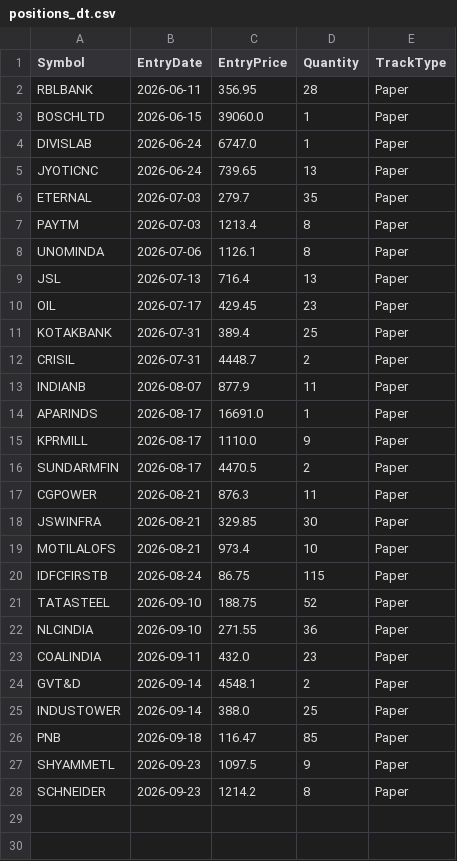
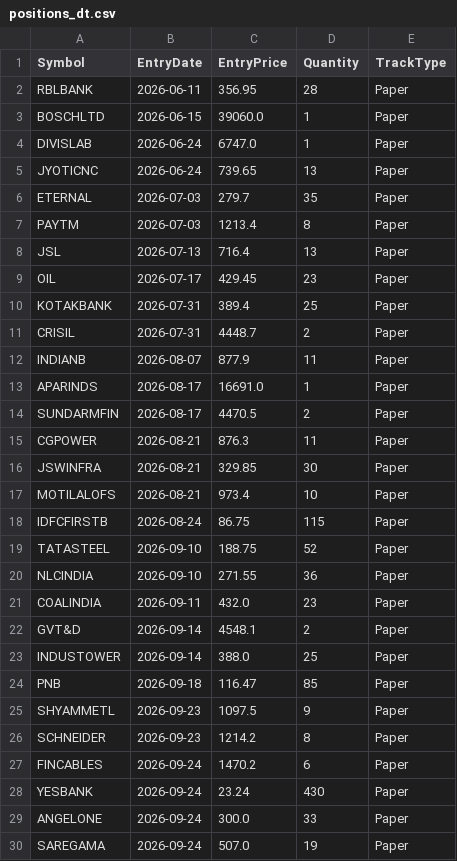
Before and after one commit to finnyrajmann/nse-dual_trend, a CSV file: data/positions_dt.csv, drawn as a sheet; removed rows and columns are numbered as before the commit, all else as after; the diff names each change by its address in the sheet, - before the commit and + after, or states it on an @@ line.

Commit message:
Auto-update — 2026-09-24

```diff
--- a/data/positions_dt.csv
+++ b/data/positions_dt.csv
-row 8: UNOMINDA | 2026-07-06 | 1126.1 | 8 | Paper
-row 15: KPRMILL | 2026-08-17 | 1110.0 | 9 | Paper
+row 27: FINCABLES | 2026-09-24 | 1470.2 | 6 | Paper
+row 28: YESBANK | 2026-09-24 | 23.24 | 430 | Paper
+row 29: ANGELONE | 2026-09-24 | 300.0 | 33 | Paper
+row 30: SAREGAMA | 2026-09-24 | 507.0 | 19 | Paper
```
